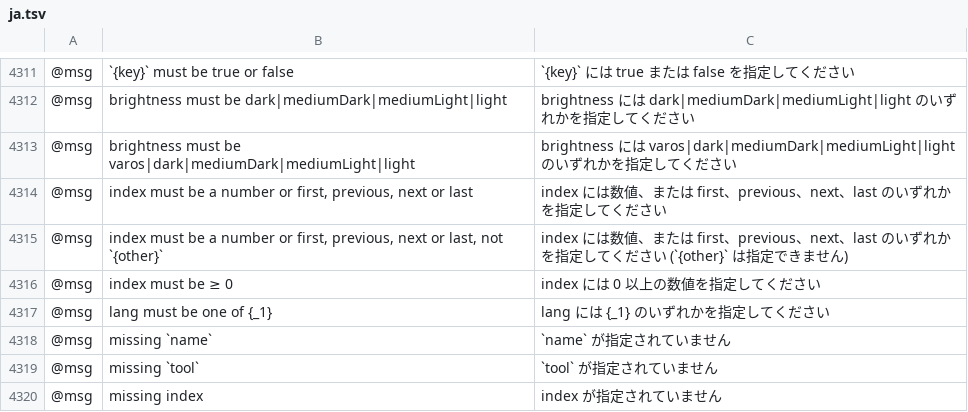
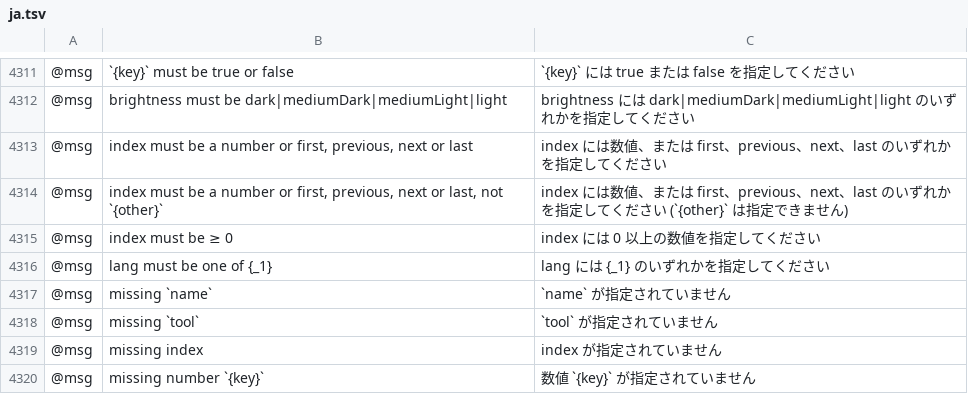
Before and after one commit to thisisgomaa/varos, a TSV file: crates/ui-egui/src/i18n/ja.tsv, drawn as a sheet; only a part is shown, gaps mark what is left out; the shorter side is filled out with more unchanged rows; the diff names each change by its address in the sheet, - before the commit and + after, or states it on an @@ line.

Commit message:
feat(ui): clean Home (no chrome without a document); Varos palettes are the four brightness levels; prefs migration + dropdown label (Codex Sol)

```diff
--- a/crates/ui-egui/src/i18n/ja.tsv
+++ b/crates/ui-egui/src/i18n/ja.tsv
-row 4313: @msg | brightness must be varos|dark|mediumDark|mediumLight|light | brightness には varos|dark|mediumDark|mediumLight|light のいずれかを指定してください
```
Also changed, not shown: crates/ui-egui/src/i18n/bg.tsv, crates/ui-egui/src/i18n/el.tsv, 30 other files.
